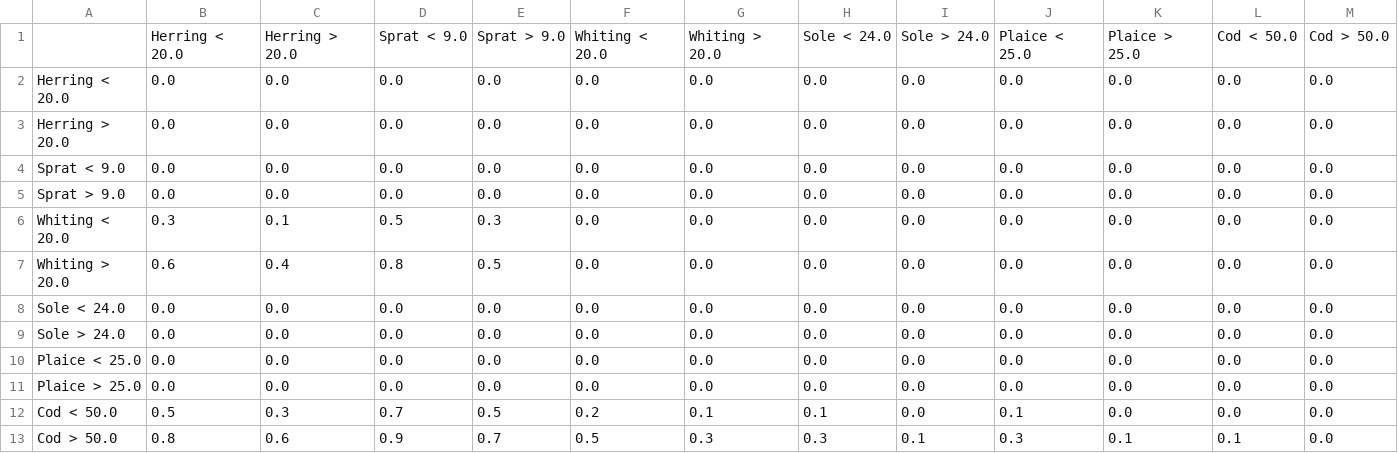
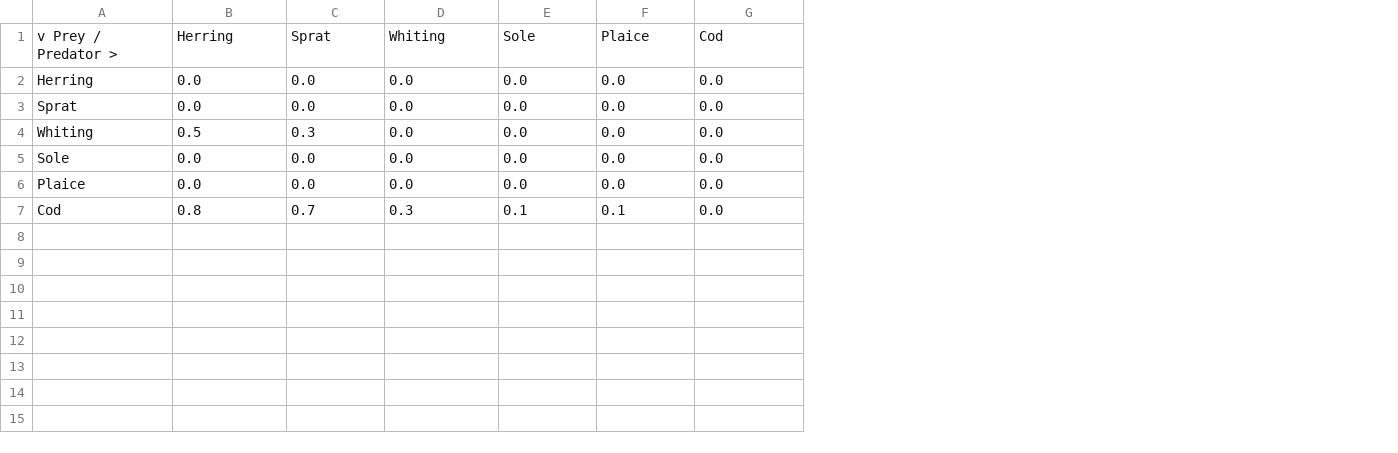
Before and after one commit to razinkele/osmopy, a CSV file: data/eec/predation/accessibility_matrix.csv, drawn as a sheet; removed rows and columns are numbered as before the commit, all else as after; the diff names each change by its address in the sheet, - before the commit and + after, or states it on an @@ line.

```diff
--- a/data/eec/predation/accessibility_matrix.csv
+++ b/data/eec/predation/accessibility_matrix.csv
-column A, rows 2-5: Herring < 20.0 | Herring > 20.0 | Sprat < 9.0 | Sprat > 9.0; row 13: Cod > 50.0
+column A, rows 2-3: Herring | Sprat; rows 5-7: Sole | Plaice | Cod
-column C, rows 2-5: all 0.0; row 13: 0.6
-column D, rows 2-5: all 0.0; row 13: 0.9
-column F, rows 2-5: all 0.0; row 13: 0.5
-column K, rows 2-5: all 0.0; row 13: 0.1
-column L, rows 2-5: all 0.0; row 13: 0.1
-column M, rows 2-5: all 0.0; row 13: 0.0
-row 1:  | Herring < 20.0 | Herring > 20.0 | Sprat < 9.0 | Sprat > 9.0 | Whiting < 20.0 | Whiting > 20.0 | Sole < 24.0 | Sole > 24.0 | Plaice < 25.0 | Plaice > 25.0 | Cod < 50.0 | Cod > 50.0
+row 1: v Prey / Predator > | Herring | Sprat | Whiting | Sole | Plaice | Cod
+row 4: Whiting | 0.5 | 0.3 | 0.0 | 0.0 | 0.0 | 0.0
-row 6: Whiting < 20.0 | 0.3 | 0.1 | 0.5 | 0.3 | 0.0 | 0.0 | 0.0 | 0.0 | 0.0 | 0.0 | 0.0 | 0.0
-row 7: Whiting > 20.0 | 0.6 | 0.4 | 0.8 | 0.5 | 0.0 | 0.0 | 0.0 | 0.0 | 0.0 | 0.0 | 0.0 | 0.0
-row 8: Sole < 24.0 | 0.0 | 0.0 | 0.0 | 0.0 | 0.0 | 0.0 | 0.0 | 0.0 | 0.0 | 0.0 | 0.0 | 0.0
-row 9: Sole > 24.0 | 0.0 | 0.0 | 0.0 | 0.0 | 0.0 | 0.0 | 0.0 | 0.0 | 0.0 | 0.0 | 0.0 | 0.0
-row 10: Plaice < 25.0 | 0.0 | 0.0 | 0.0 | 0.0 | 0.0 | 0.0 | 0.0 | 0.0 | 0.0 | 0.0 | 0.0 | 0.0
-row 11: Plaice > 25.0 | 0.0 | 0.0 | 0.0 | 0.0 | 0.0 | 0.0 | 0.0 | 0.0 | 0.0 | 0.0 | 0.0 | 0.0
-row 12: Cod < 50.0 | 0.5 | 0.3 | 0.7 | 0.5 | 0.2 | 0.1 | 0.1 | 0.0 | 0.1 | 0.0 | 0.0 | 0.0
-E7: 0.3
+E7: 0.1
-G7: 0.3
+G7: 0.0
```
Also changed, not shown: data/eec/grid/eec_mask.csv, data/eec/osm_param-grid.csv, 7 other files.
